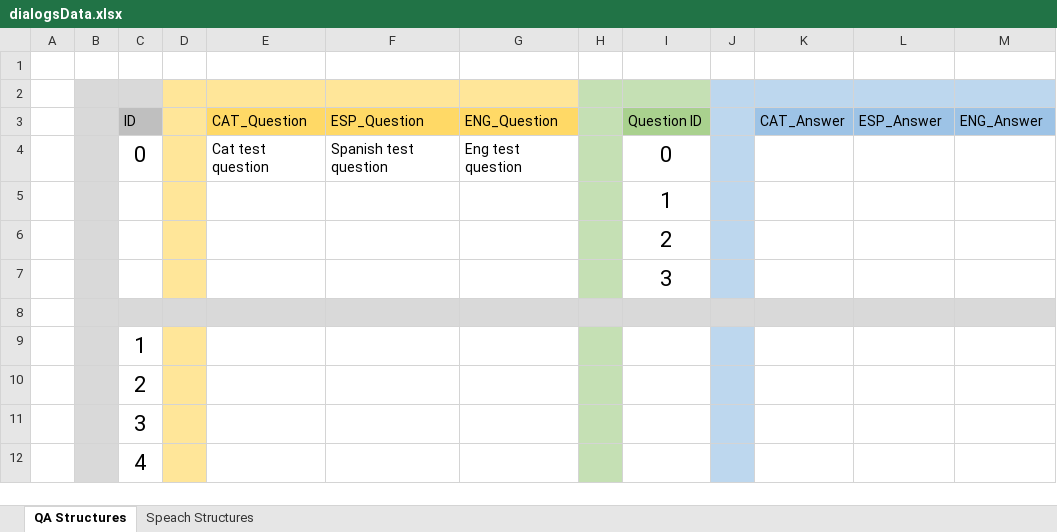
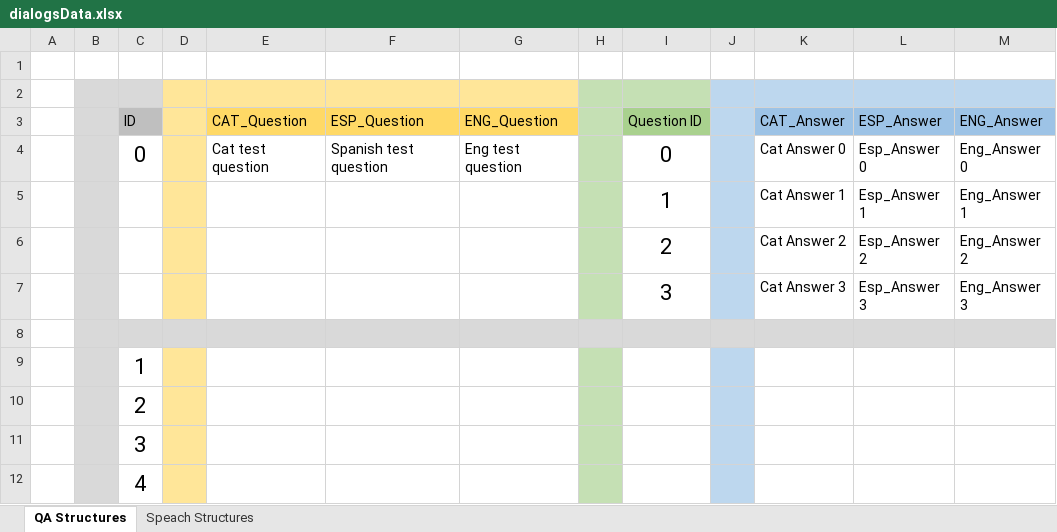
Before and after one commit to Jantix6/FattoPrizzerva2.0, an Excel workbook: dialogsData.xlsx, sheet QA Structures, drawn as a sheet; only a part is shown; values as stored, in another font and other column widths than the file's, no borders; removed rows and columns are numbered as before the commit, all else as after; the diff names each change by its address in the sheet, - before the commit and + after, or states it on an @@ line.

```diff
--- a/dialogsData.xlsx (sheet QA Structures)
+++ b/dialogsData.xlsx (sheet QA Structures)
-K4 (CAT_Answer): (empty)
+K4 (CAT_Answer): Cat Answer 0
-L4 (ESP_Answer): (empty)
+L4 (ESP_Answer): Esp_Answer 0
-M4 (ENG_Answer): (empty)
+M4 (ENG_Answer): Eng_Answer 0
-row 5:  |  |  |  |  |  |  |  | 1
-row 6:  |  |  |  |  |  |  |  | 2
-row 7:  |  |  |  |  |  |  |  | 3
+row 5:  |  |  |  |  |  |  |  | 1 |  | Cat Answer 1 | Esp_Answer 1 | Eng_Answer 1
+row 6:  |  |  |  |  |  |  |  | 2 |  | Cat Answer 2 | Esp_Answer 2 | Eng_Answer 2
+row 7:  |  |  |  |  |  |  |  | 3 |  | Cat Answer 3 | Esp_Answer 3 | Eng_Answer 3
```
Also changed, not shown: 25 other files.
